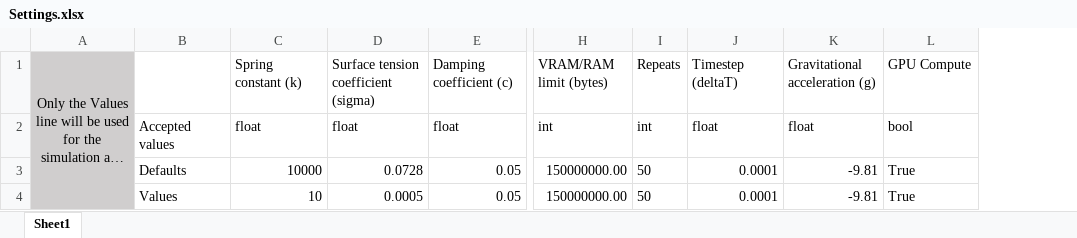
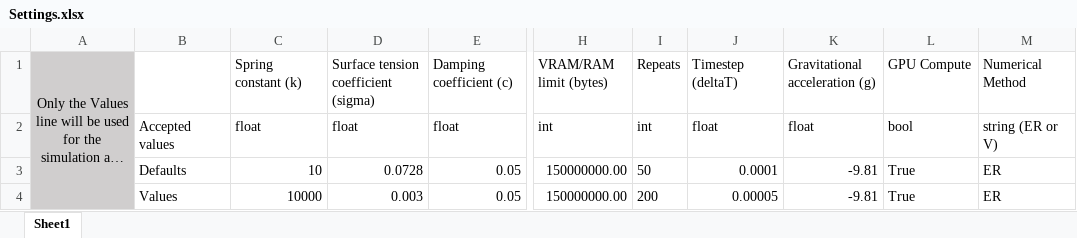
Before and after one commit to JollyJep/Waveular, an Excel workbook: Settings/Settings.xlsx, sheet Sheet1, drawn as a sheet; only a part is shown, gaps mark what is left out; long unchanged cells end in …; values as stored, in another font and other column widths than the file's, no borders; the diff names each change by its address in the sheet, - before the commit and + after, or states it on an @@ line.

```diff
--- a/Settings/Settings.xlsx (sheet Sheet1)
+++ b/Settings/Settings.xlsx (sheet Sheet1)
+column M, rows 1-4: Numerical Method | string (ER or V) | ER | ER
-C3: 10000
+C3: 10
-C4: 10
+C4: 10000
-D4: 0.0005
+D4: 0.003
-I4: 50
+I4: 200
-J4: 0.0001
+J4: 0.00005
```
Also changed, not shown: 6 other files.
